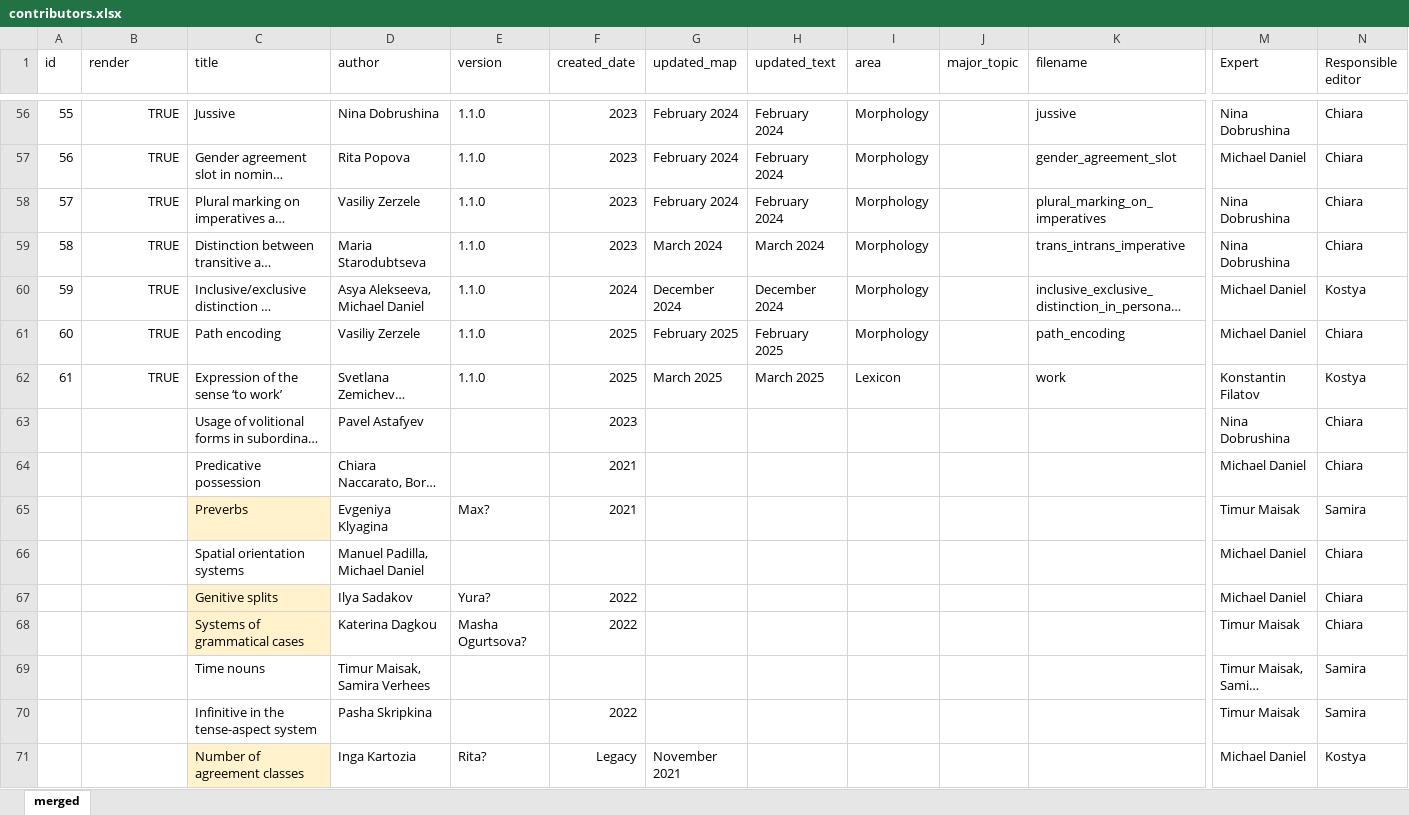
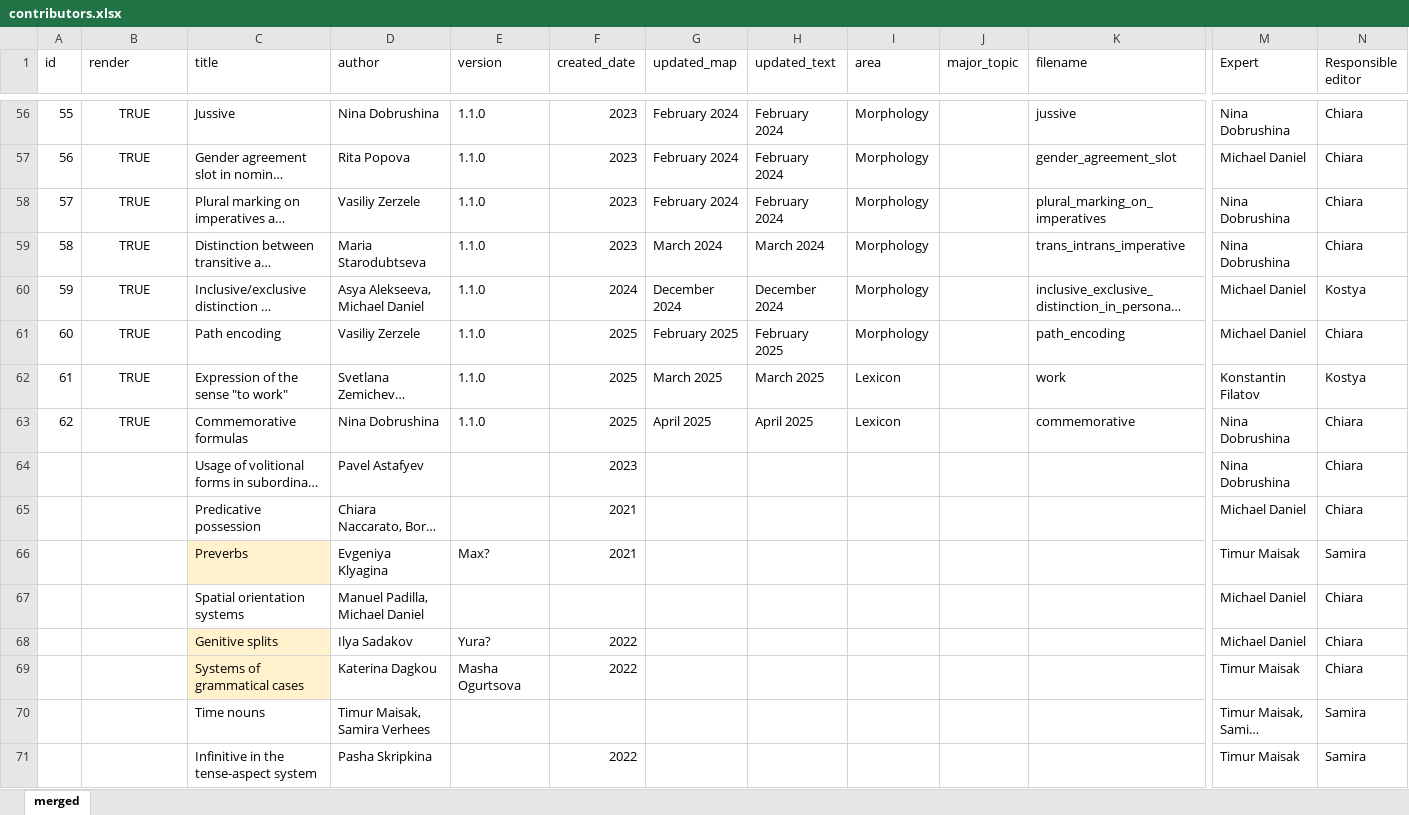
Before and after one commit to LingConLab/TALD, an Excel workbook: data/contributors.xlsx, sheet merged, drawn as a sheet; only a part is shown, gaps mark what is left out; the shorter side is filled out with more unchanged rows; long unchanged cells end in …; values as stored, in another font and other column widths than the file's, no borders; charts and pictures not drawn; addresses are those after the commit; rows hold the shown columns only; the diff covers the shown part only; the diff names each change by its address in the sheet, - before the commit and + after, or states it on an @@ line.

Commit message:
Add files via upload

```diff
--- a/data/contributors.xlsx (sheet merged)
+++ b/data/contributors.xlsx (sheet merged)
-B56:B62 alignment: right
+B56:B62 alignment: center
-C62 (title): Expression of the sense ‘to work’
+C62 (title): Expression of the sense "to work"
+row 63: 62 | TRUE | Commemorative formulas | Nina Dobrushina | 1.1.0 | 2025 | April 2025 | April 2025 | Lexicon |  | commemorative | Nina Dobrushina | Chiara
-E69 (version): Masha Ogurtsova?
+E69 (version): Masha Ogurtsova
```
Also changed, not shown: cell formats elsewhere in this sheet, formulas that keep their value, charts or pictures.
